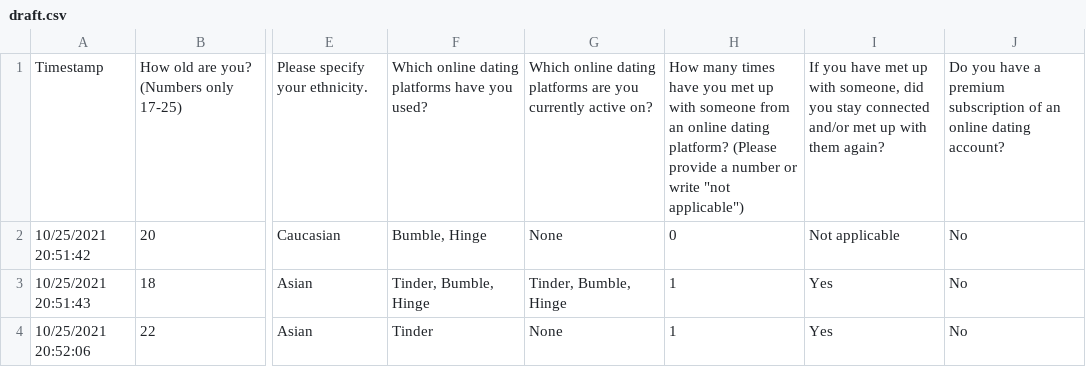
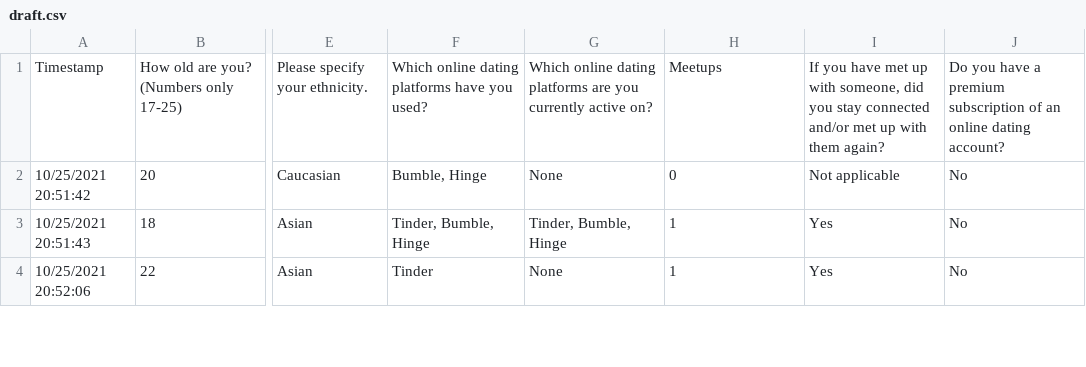
Before and after one commit to DS4200-Fall21-Sec02/project-dating-apps-sm-mo-sk-mn, a CSV file: data/draft.csv, drawn as a sheet; only a part is shown, gaps mark what is left out; the diff names each change by its address in the sheet, - before the commit and + after, or states it on an @@ line.

```diff
--- a/data/draft.csv
+++ b/data/draft.csv
-H1: How many times have you met up with someone from an online dating platform? (Please provide a number or write "not applicable")
+H1: Meetups
```
Also changed, not shown: 4 other files.
